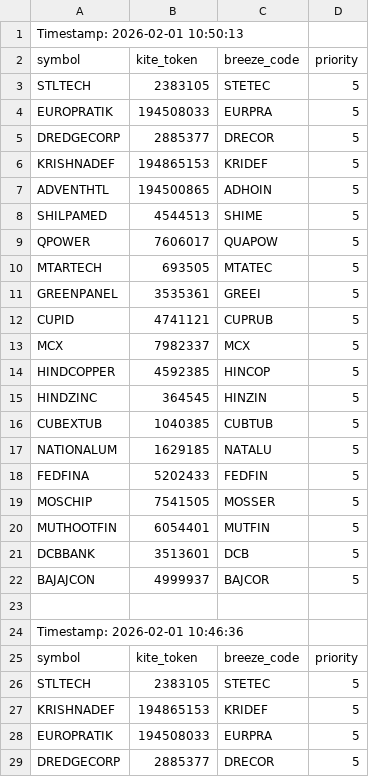
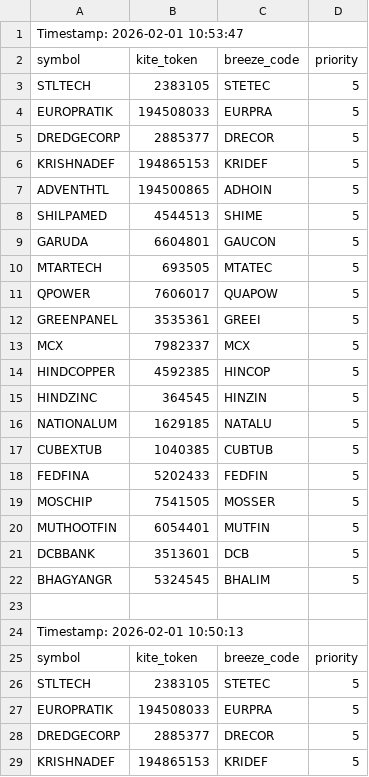
Before and after one commit to sathish-nallamuthu/csv-publisher, a CSV file: input_data.csv, drawn as a sheet; only a part is shown; the shorter side is filled out with more unchanged rows.

```diff
--- a/input_data.csv
+++ b/input_data.csv
@@ -1 +1,24 @@
+Timestamp: 2026-02-01 10:53:47
+symbol,kite_token,breeze_code,priority
+STLTECH,2383105,STETEC,5
+EUROPRATIK,194508033,EURPRA,5
+DREDGECORP,2885377,DRECOR,5
+KRISHNADEF,194865153,KRIDEF,5
+ADVENTHTL,194500865,ADHOIN,5
+SHILPAMED,4544513,SHIME,5
+GARUDA,6604801,GAUCON,5
+MTARTECH,693505,MTATEC,5
+QPOWER,7606017,QUAPOW,5
+GREENPANEL,3535361,GREEI,5
+MCX,7982337,MCX,5
+HINDCOPPER,4592385,HINCOP,5
+HINDZINC,364545,HINZIN,5
+NATIONALUM,1629185,NATALU,5
+CUBEXTUB,1040385,CUBTUB,5
+FEDFINA,5202433,FEDFIN,5
+MOSCHIP,7541505,MOSSER,5
+MUTHOOTFIN,6054401,MUTFIN,5
+DCBBANK,3513601,DCB,5
+BHAGYANGR,5324545,BHALIM,5
+
 Timestamp: 2026-02-01 10:50:13
```
Also changed, not shown: rsi_data_high.csv, rsi_data_low.csv.
